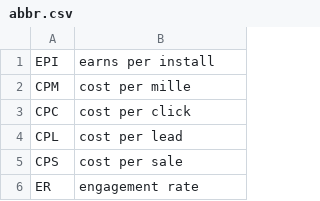
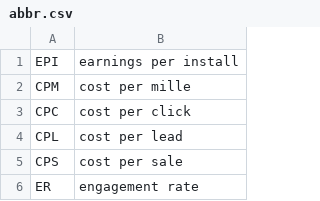
Before and after one commit to vitalizzare/online_marketing_abbr, a CSV file: abbr.csv, drawn as a sheet; only a part is shown.

Commit message:
correct EPI in abbr

```diff
--- a/abbr.csv
+++ b/abbr.csv
@@ -1,2 +1,2 @@
-EPI,earns per install
+EPI,earnings per install
 CPM,cost per mille
```
Also changed, not shown: 1 other file.
